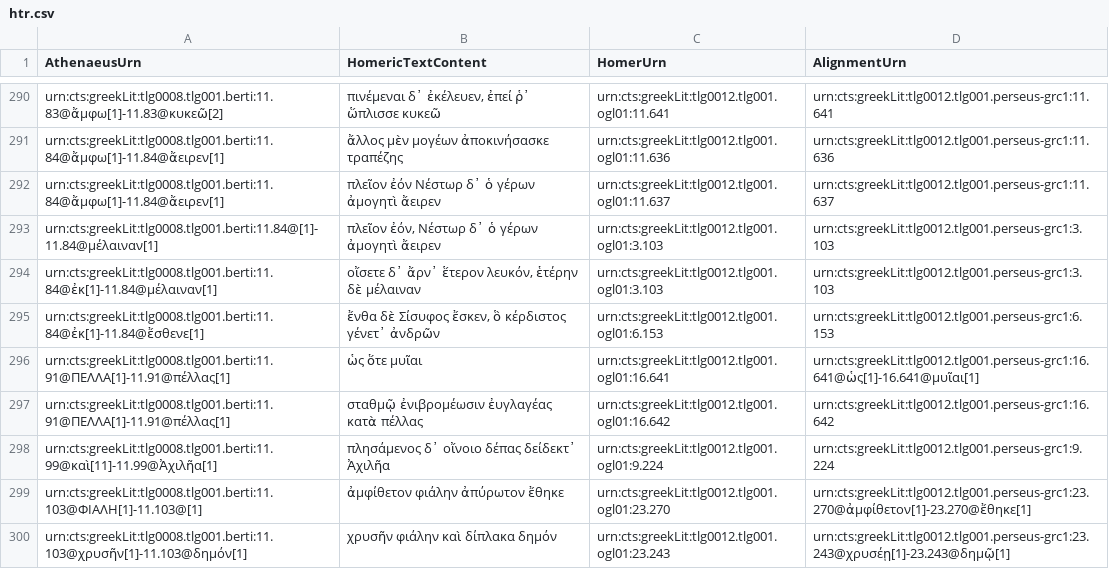
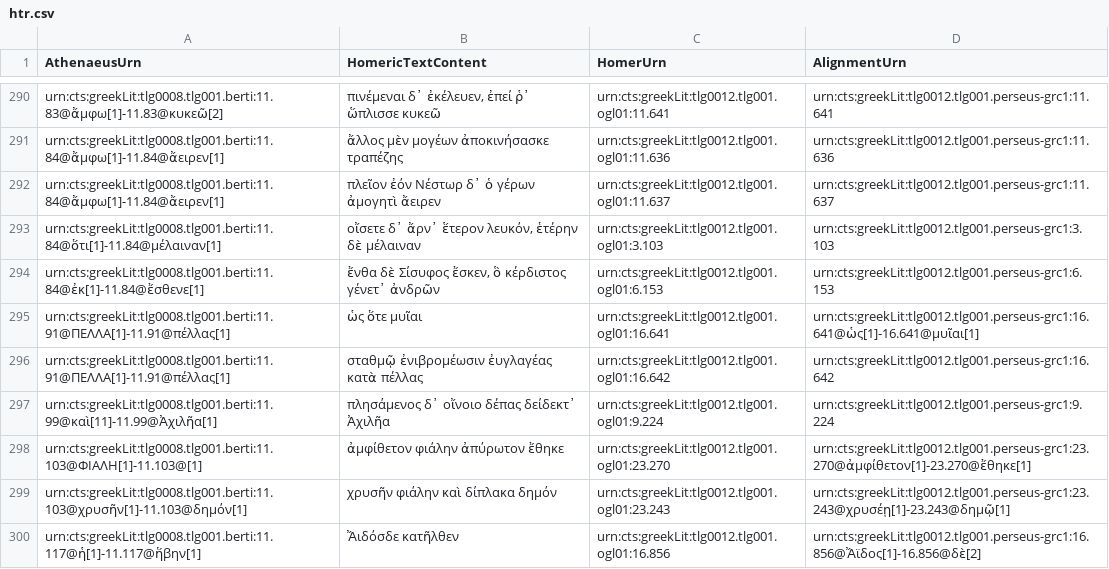
Before and after one commit to DigitalAthenaeus/homeric-reuse, a CSV file: tabular-data/htr.csv, drawn as a sheet; only a part is shown, gaps mark what is left out; the shorter side is filled out with more unchanged rows.

Commit message:
Update htr.csv

```diff
--- a/tabular-data/htr.csv
+++ b/tabular-data/htr.csv
@@ -292,4 +292,3 @@
 "urn:cts:greekLit:tlg0008.tlg001.berti:11.84@ἄμφω[1]-11.84@ἄειρεν[1]","πλεῖον ἐόν Νέστωρ δ᾽ ὁ γέρων ἀμογητὶ ἄειρεν","urn:cts:greekLit:tlg0012.tlg001.ogl01:11.637","urn:cts:greekLit:tlg0012.tlg001.perseus-grc1:11.637"
-"urn:cts:greekLit:tlg0008.tlg001.berti:11.84@[1]-11.84@μέλαιναν[1]","πλεῖον ἐόν, Νέστωρ δ᾽ ὁ γέρων ἀμογητὶ ἄειρεν","urn:cts:greekLit:tlg0012.tlg001.ogl01:3.103","urn:cts:greekLit:tlg0012.tlg001.perseus-grc1:3.103"
-"urn:cts:greekLit:tlg0008.tlg001.berti:11.84@ἐκ[1]-11.84@μέλαιναν[1]","οἴσετε δ᾽ ἄρν᾽ ἕτερον λευκόν, ἑτέρην δὲ μέλαιναν","urn:cts:greekLit:tlg0012.tlg001.ogl01:3.103","urn:cts:greekLit:tlg0012.tlg001.perseus-grc1:3.103"
+"urn:cts:greekLit:tlg0008.tlg001.berti:11.84@ὅτι[1]-11.84@μέλαιναν[1]","οἴσετε δ᾽ ἄρν᾽ ἕτερον λευκόν, ἑτέρην δὲ μέλαιναν","urn:cts:greekLit:tlg0012.tlg001.ogl01:3.103","urn:cts:greekLit:tlg0012.tlg001.perseus-grc1:3.103"
 "urn:cts:greekLit:tlg0008.tlg001.berti:11.84@ἐκ[1]-11.84@ἔσθενε[1]","ἔνθα δὲ Σίσυφος ἔσκεν, ὃ κέρδιστος γένετ᾽ ἀνδρῶν","urn:cts:greekLit:tlg0012.tlg001.ogl01:6.153","urn:cts:greekLit:tlg0012.tlg001.perseus-grc1:6.153"
```
